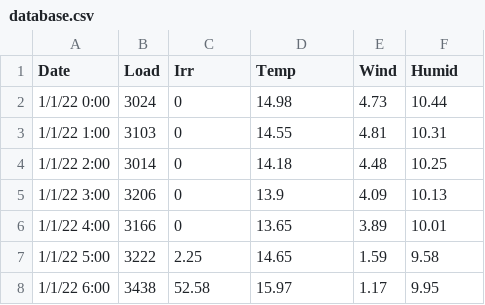
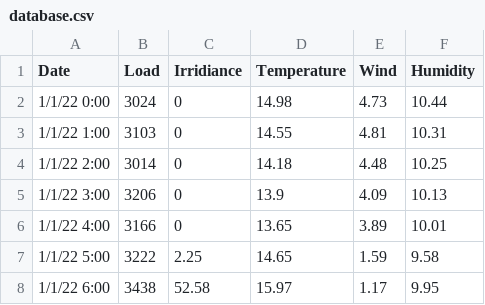
Before and after one commit to arafatikram/metaheuristic, a CSV file: database.csv, drawn as a sheet; only a part is shown.

Commit message:
Update database.csv

```diff
--- a/database.csv
+++ b/database.csv
@@ -1,2 +1,2 @@
-Date,Load,Irr,Temp,Wind,Humid
+Date,Load,Irridiance,Temperature,Wind,Humidity
 1/1/22 0:00,3024,0,14.98,4.73,10.44
```
